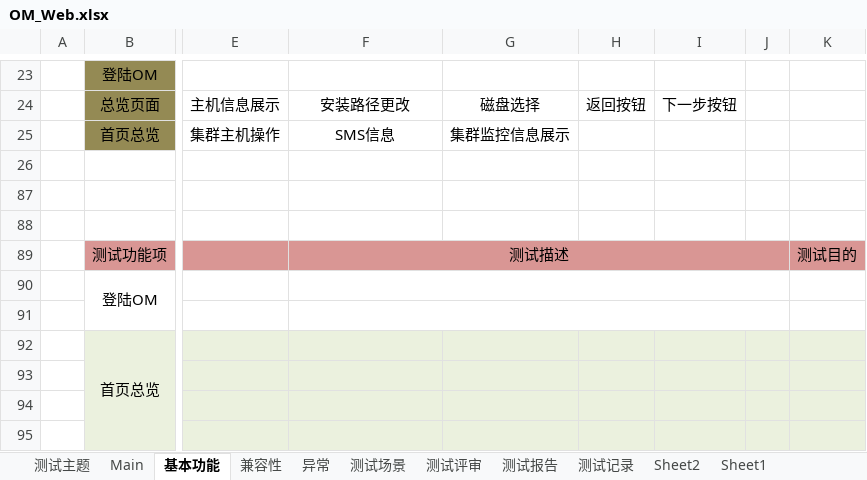
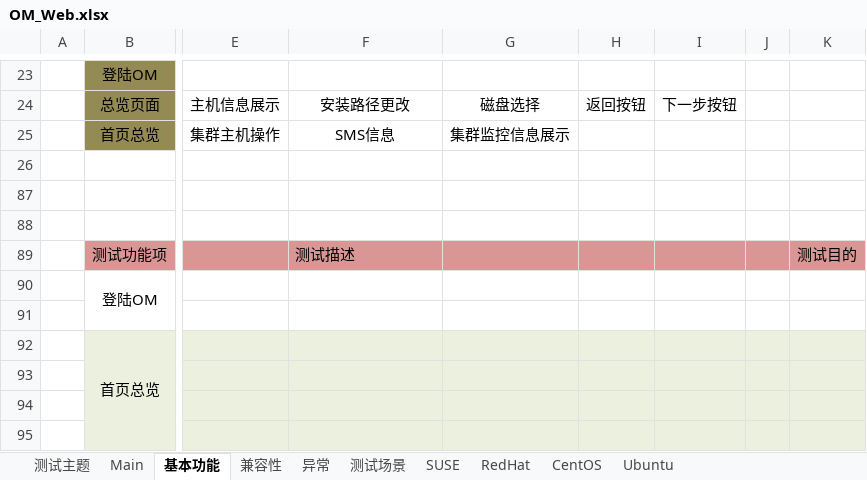
Before and after one commit to Vivian-hihi/SequoiaDB, an Excel workbook: testprocess/1-process/OM_test/OM_Web.xlsx, sheet 基本功能, drawn as a sheet; only a part is shown, gaps mark what is left out; values as stored, in another font and other column widths than the file's, no borders; the diff names each change by its address in the sheet, - before the commit and + after, or states it on an @@ line.

```diff
--- a/testprocess/1-process/OM_test/OM_Web.xlsx (sheet 基本功能)
+++ b/testprocess/1-process/OM_test/OM_Web.xlsx (sheet 基本功能)
-sheet tab: Sheet1
+sheet tab: CentOS
@@ sheet tab hidden: 测试评审 @@
@@ sheet tab hidden: 测试报告 @@
@@ sheet tab hidden: 测试记录 @@
-sheet tab: Sheet2
+sheet tab: SUSE
+sheet tab: RedHat
+sheet tab: Ubuntu
-F89 alignment: center
+F89 alignment: left
-F89:J89 merged
-F90:J90 merged
-F91:J91 merged
```
Also changed, not shown: sheet CentOS, sheet 测试场景.
